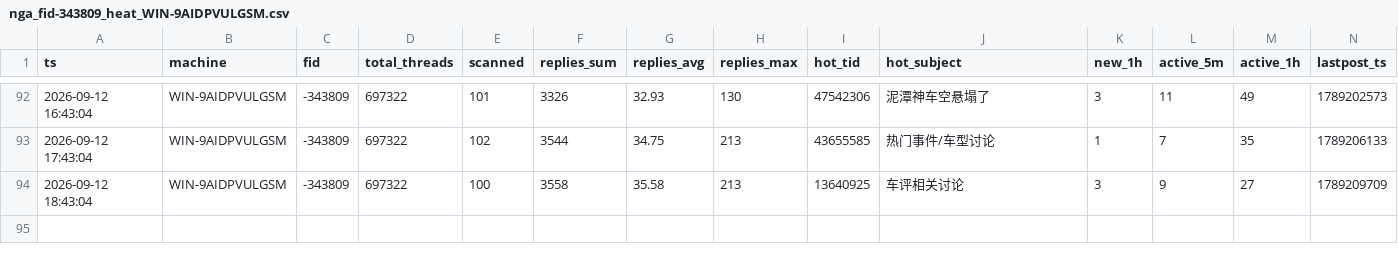
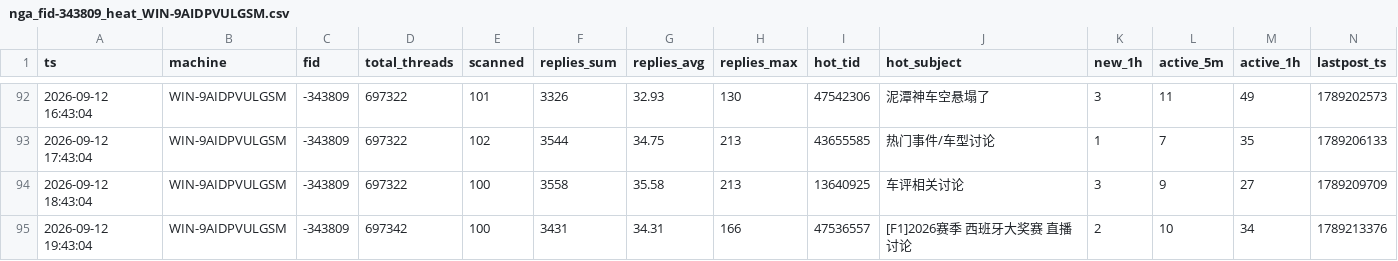
Before and after one commit to aegishe/rally_cars, a CSV file: nga-heat/data/nga_fid-343809_heat_WIN-9AIDPVULGSM.csv, drawn as a sheet; only a part is shown, gaps mark what is left out.

Commit message:
manual push 2026-09-12 19:45

```diff
--- a/nga-heat/data/nga_fid-343809_heat_WIN-9AIDPVULGSM.csv
+++ b/nga-heat/data/nga_fid-343809_heat_WIN-9AIDPVULGSM.csv
@@ -94 +94,2 @@ ts,machine,fid,total_threads,scanned,replies_sum,replies_avg,replies_max,hot_tid
 2026-09-12 18:43:04,WIN-9AIDPVULGSM,-343809,697322,100,3558,35.58,213,13640925,车评相关讨论,3,9,27,1789209709
+2026-09-12 19:43:04,WIN-9AIDPVULGSM,-343809,697342,100,3431,34.31,166,47536557,[F1]2026赛季 西班牙大奖赛 直播讨论,2,10,34,1789213376
```
